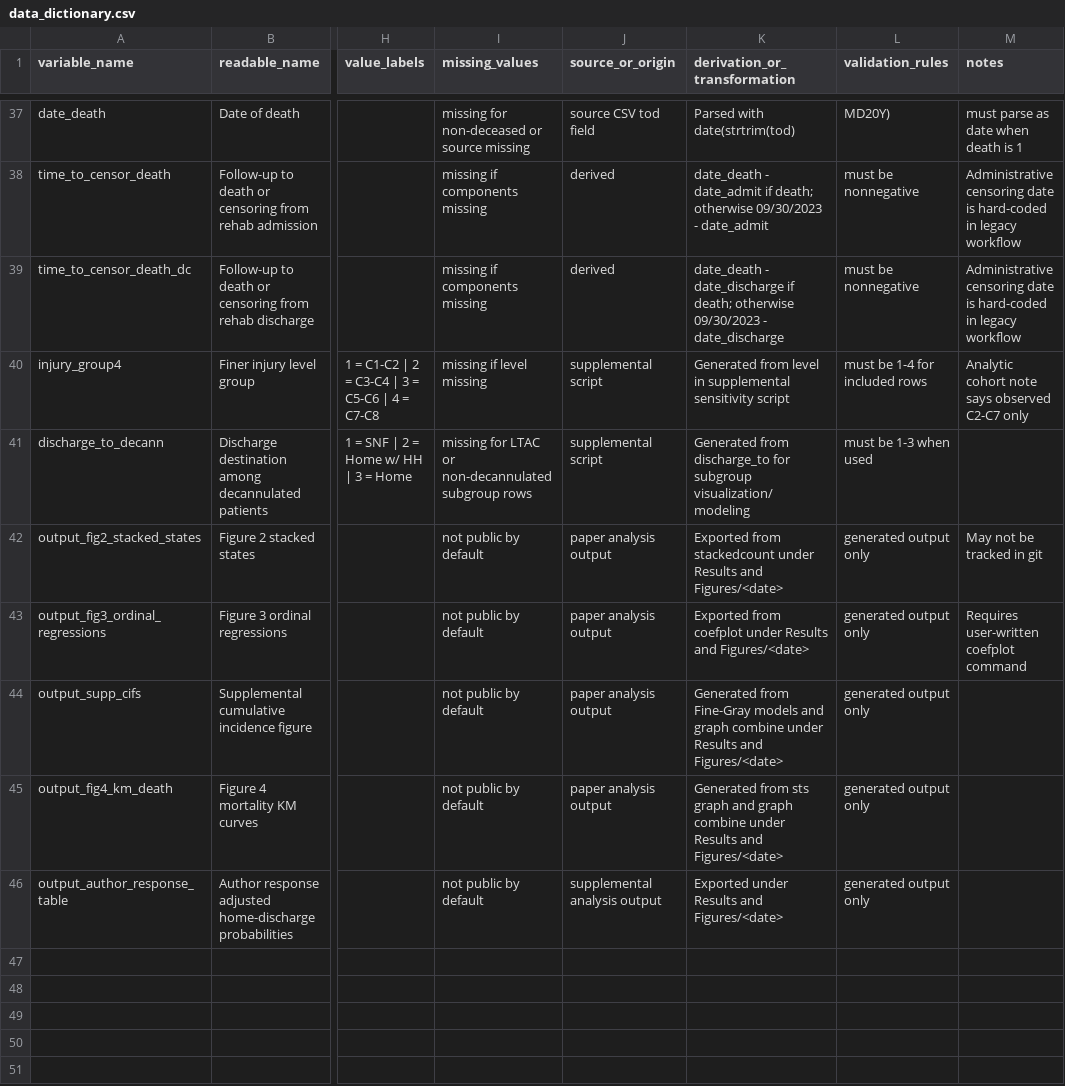
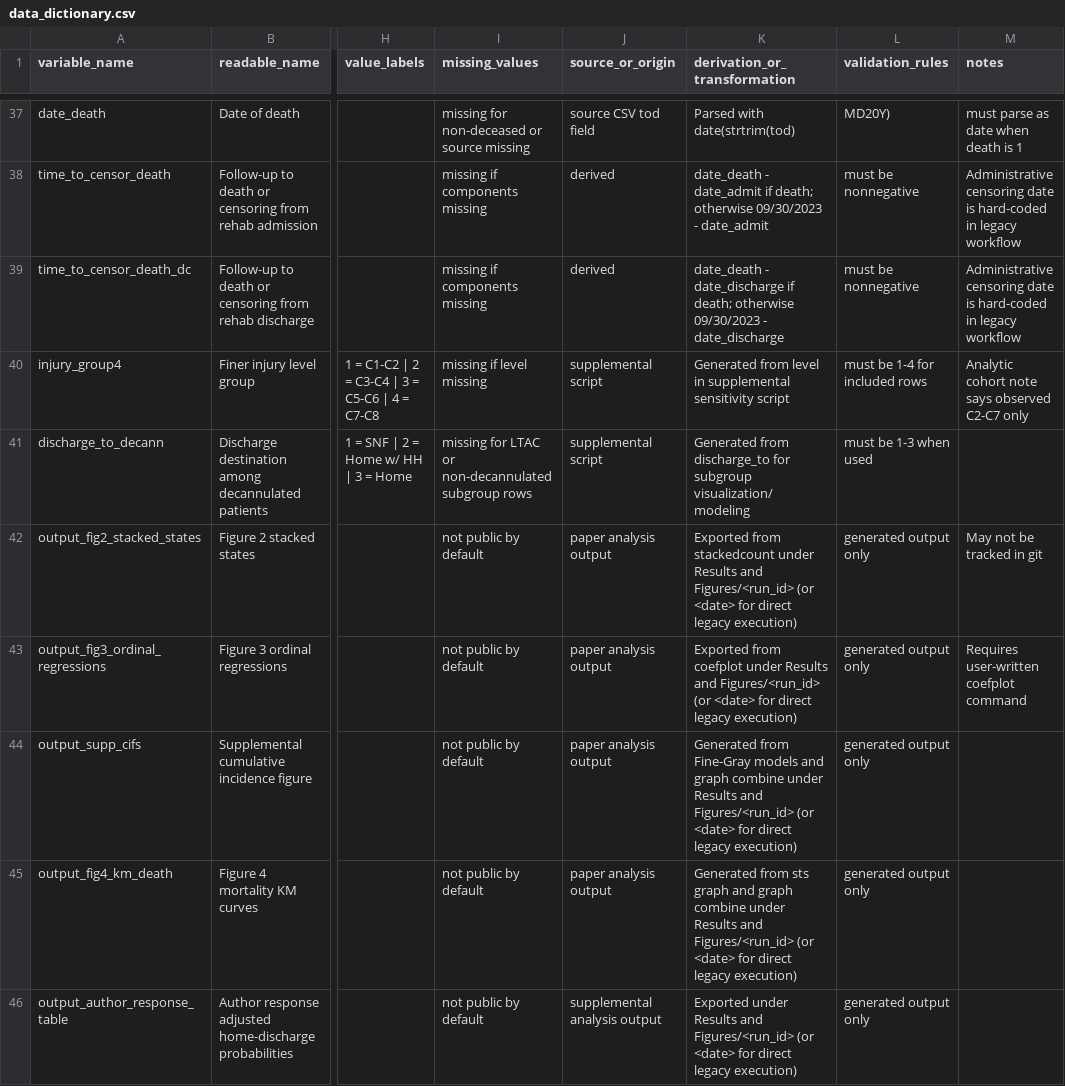
Before and after one commit to reblocke/NRH-SCI-Vent, a CSV file: data_dictionary.csv, drawn as a sheet; only a part is shown, gaps mark what is left out; the diff names each change by its address in the sheet, - before the commit and + after, or states it on an @@ line.

Commit message:
Add NRH-001 orchestration entry point

```diff
--- a/data_dictionary.csv
+++ b/data_dictionary.csv
-K42 (derivation_or_transformation): …Results and Figures/<date>
+K42 (derivation_or_transformation): …Results and Figures/<run_id> (or <date> for direct legacy execution)
-K43 (derivation_or_transformation): …Results and Figures/<date>
+K43 (derivation_or_transformation): …Results and Figures/<run_id> (or <date> for direct legacy execution)
-K44 (derivation_or_transformation): …Results and Figures/<date>
+K44 (derivation_or_transformation): …Results and Figures/<run_id> (or <date> for direct legacy execution)
-K45 (derivation_or_transformation): …Results and Figures/<date>
+K45 (derivation_or_transformation): …Results and Figures/<run_id> (or <date> for direct legacy execution)
-K46 (derivation_or_transformation): …Results and Figures/<date>
+K46 (derivation_or_transformation): …Results and Figures/<run_id> (or <date> for direct legacy execution)
```
Also changed, not shown: 16 other files.
